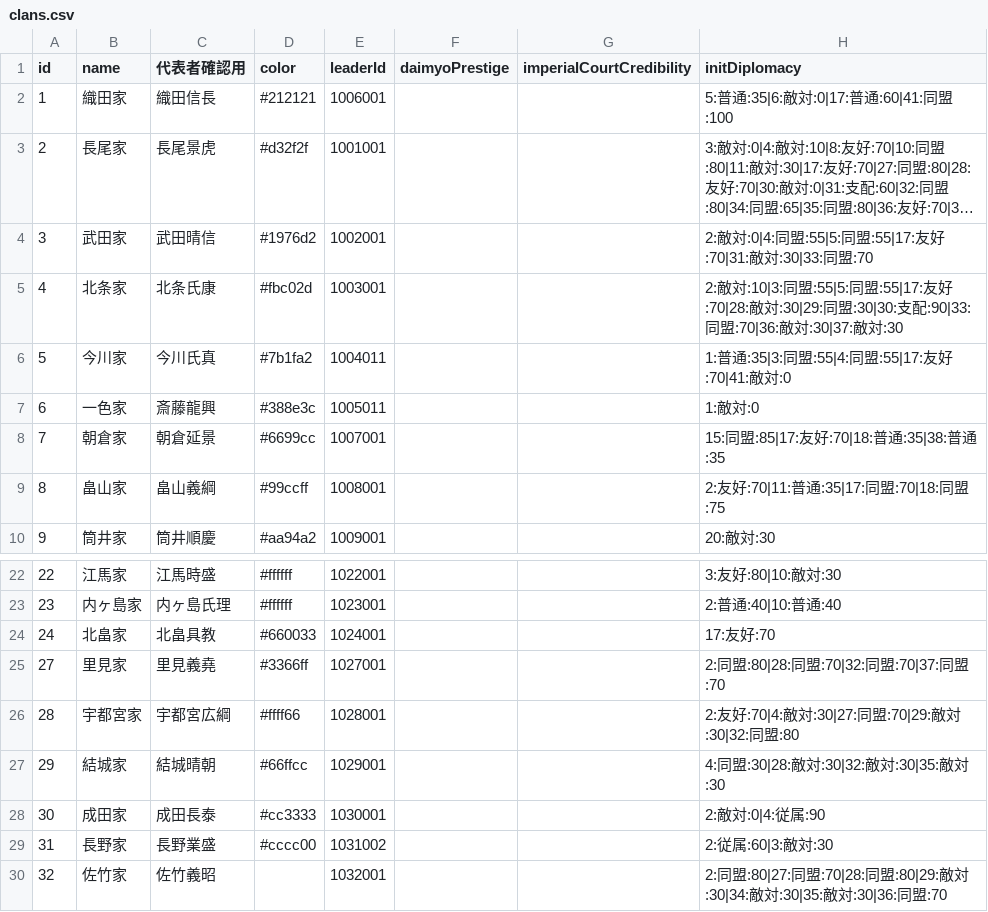
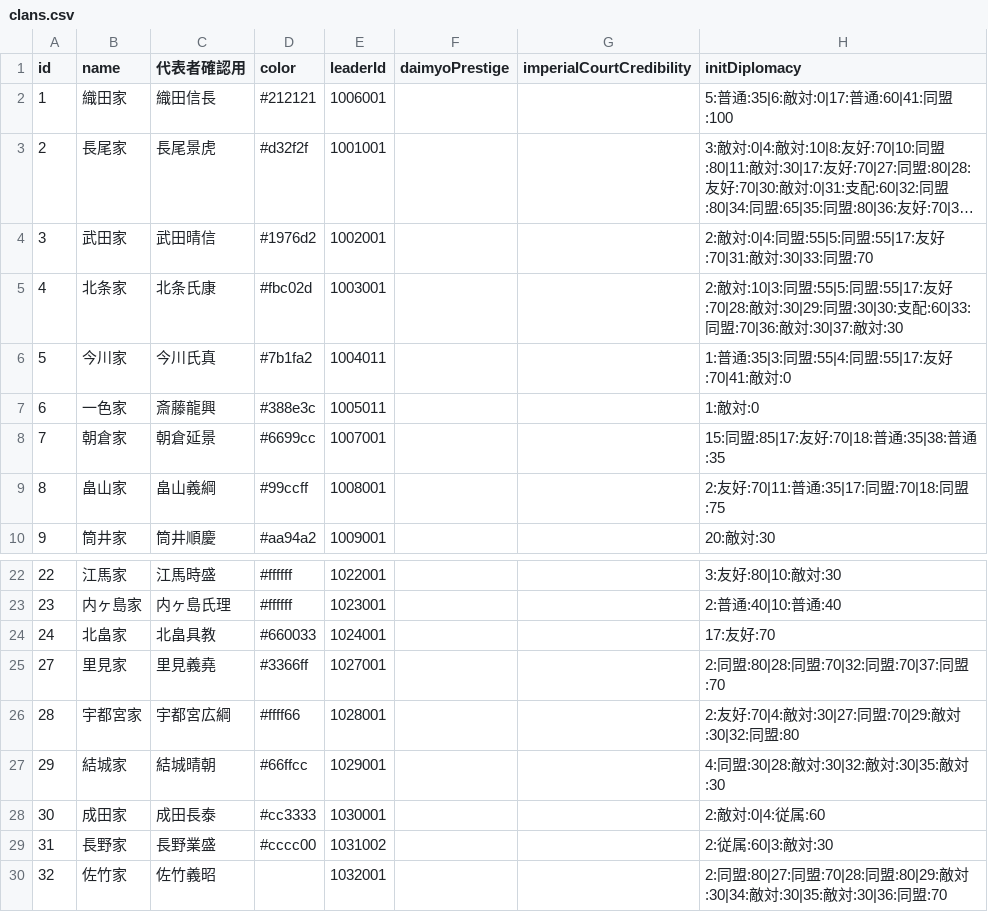
Before and after one commit to actrsys/sengoku-hadou, a CSV file: data/scenarios/1562_kiyosudoumei/clans.csv, drawn as a sheet; only a part is shown, gaps mark what is left out; long unchanged cells end in ….

Commit message:
Add files via upload

```diff
--- a/data/scenarios/1562_kiyosudoumei/clans.csv
+++ b/data/scenarios/1562_kiyosudoumei/clans.csv
@@ -4,3 +4,3 @@ id,name,代表者確認用,color,leaderId,daimyoPrestige,imperialCourtCredibilit
 3,武田家,武田晴信,#1976d2,1002001,,,2:敵対:0|4:同盟:55|5:同盟:55|17:友好:70|31:敵対:30|33:同盟:70
-4,北条家,北条氏康,#fbc02d,1003001,,,2:敵対:10|3:同盟:55|5:同盟:55|17:友好:70|28:敵対:30|29:同盟:30|30:支配:90|33:同盟:70|36:敵対:30|37:敵対:30
+4,北条家,北条氏康,#fbc02d,1003001,,,2:敵対:10|3:同盟:55|5:同盟:55|17:友好:70|28:敵対:30|29:同盟:30|30:支配:60|33:同盟:70|36:敵対:30|37:敵対:30
 5,今川家,今川氏真,#7b1fa2,1004011,,,1:普通:35|3:同盟:55|4:同盟:55|17:友好:70|41:敵対:0
@@ -27,3 +27,3 @@ id,name,代表者確認用,color,leaderId,daimyoPrestige,imperialCourtCredibilit
 29,結城家,結城晴朝,#66ffcc,1029001,,,4:同盟:30|28:敵対:30|32:敵対:30|35:敵対:30
-30,成田家,成田長泰,#cc3333,1030001,,,2:敵対:0|4:従属:90
+30,成田家,成田長泰,#cc3333,1030001,,,2:敵対:0|4:従属:60
 31,長野家,長野業盛,#cccc00,1031002,,,2:従属:60|3:敵対:30
```
